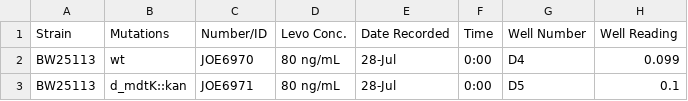
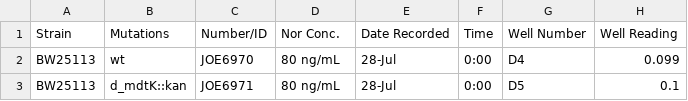
Before and after one commit to sc-sfsu/Strain-Summaries-CSVs, a CSV file: 0728 0825 0901 0906 0920 BW25113 Host Strain Nor MIC Charts.csv, drawn as a sheet; only a part is shown.

Commit message:
Add files via upload

```diff
--- a/0728 0825 0901 0906 0920 BW25113 Host Strain Nor MIC Charts.csv
+++ b/0728 0825 0901 0906 0920 BW25113 Host Strain Nor MIC Charts.csv
@@ -1,2 +1,2 @@
-Strain,Mutations,Number/ID,Levo Conc.,Date Recorded,Time,Well Number,Well Reading
+Strain,Mutations,Number/ID,Nor Conc.,Date Recorded,Time,Well Number,Well Reading
 BW25113,wt,JOE6970,80 ng/mL,28-Jul,0:00,D4,0.099
```
